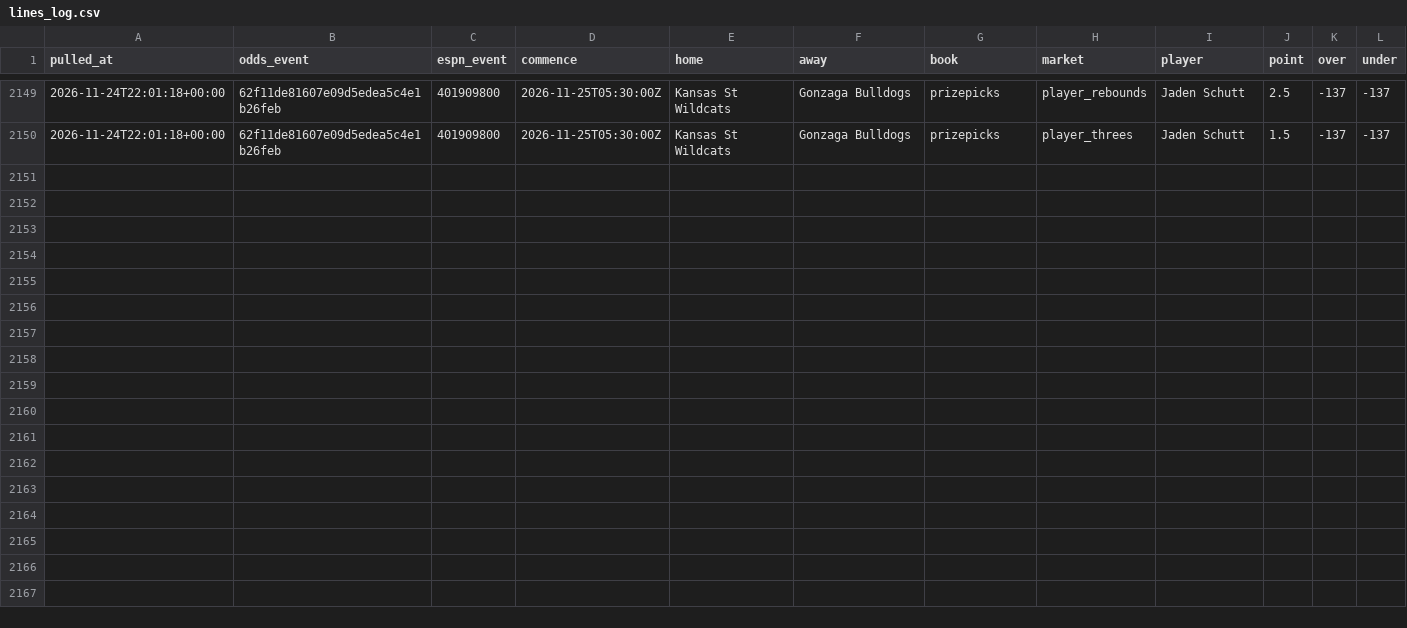
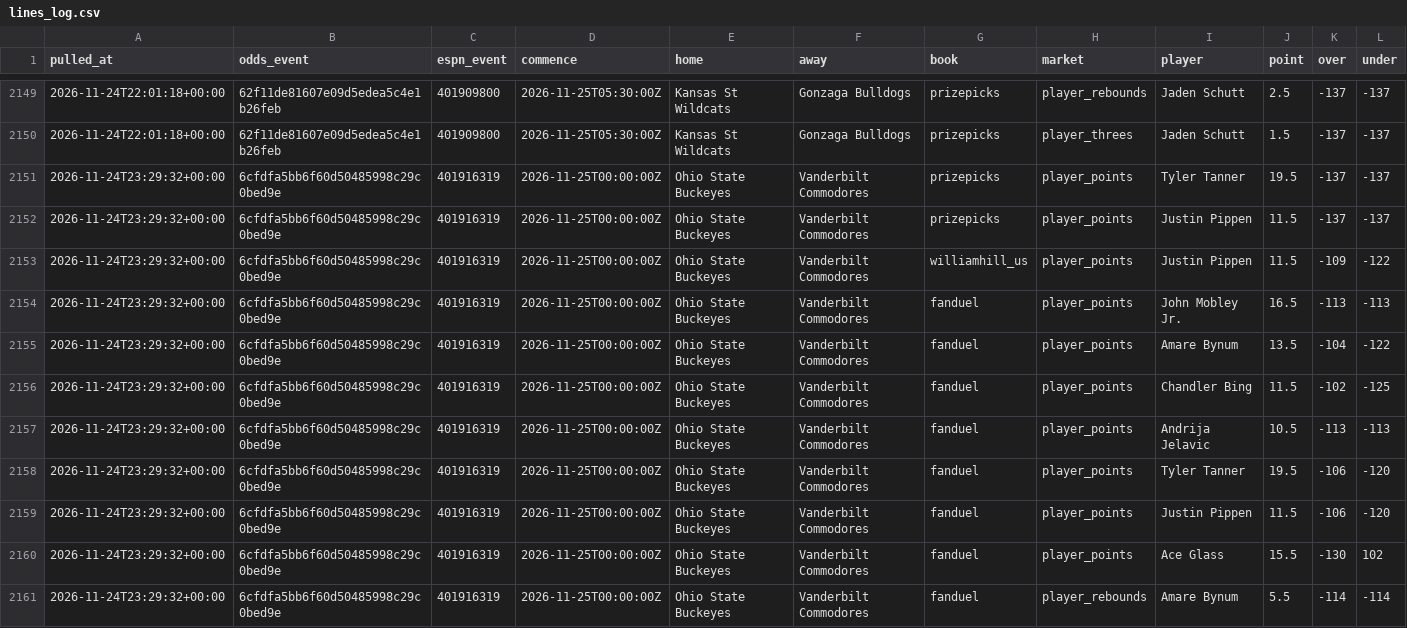
Before and after one commit to jlwin1995-alt/CBB, a CSV file: data/log/lines_log.csv, drawn as a sheet; only a part is shown, gaps mark what is left out; rows hold the shown columns only; the diff names each change by its address in the sheet, - before the commit and + after, or states it on an @@ line.

```diff
--- a/data/log/lines_log.csv
+++ b/data/log/lines_log.csv
+row 2151: 2026-11-24T23:29:32+00:00 | 6cfdfa5bb6f60d50485998c29c0bed9e | 401916319 | 2026-11-25T00:00:00Z | Ohio State Buckeyes | Vanderbilt Commodores | prizepicks | player_points | Tyler Tanner | 19.5 | -137 | -137
+row 2152: 2026-11-24T23:29:32+00:00 | 6cfdfa5bb6f60d50485998c29c0bed9e | 401916319 | 2026-11-25T00:00:00Z | Ohio State Buckeyes | Vanderbilt Commodores | prizepicks | player_points | Justin Pippen | 11.5 | -137 | -137
+row 2153: 2026-11-24T23:29:32+00:00 | 6cfdfa5bb6f60d50485998c29c0bed9e | 401916319 | 2026-11-25T00:00:00Z | Ohio State Buckeyes | Vanderbilt Commodores | williamhill_us | player_points | Justin Pippen | 11.5 | -109 | -122
+row 2154: 2026-11-24T23:29:32+00:00 | 6cfdfa5bb6f60d50485998c29c0bed9e | 401916319 | 2026-11-25T00:00:00Z | Ohio State Buckeyes | Vanderbilt Commodores | fanduel | player_points | John Mobley Jr. | 16.5 | -113 | -113
+row 2155: 2026-11-24T23:29:32+00:00 | 6cfdfa5bb6f60d50485998c29c0bed9e | 401916319 | 2026-11-25T00:00:00Z | Ohio State Buckeyes | Vanderbilt Commodores | fanduel | player_points | Amare Bynum | 13.5 | -104 | -122
+row 2156: 2026-11-24T23:29:32+00:00 | 6cfdfa5bb6f60d50485998c29c0bed9e | 401916319 | 2026-11-25T00:00:00Z | Ohio State Buckeyes | Vanderbilt Commodores | fanduel | player_points | Chandler Bing | 11.5 | -102 | -125
+row 2157: 2026-11-24T23:29:32+00:00 | 6cfdfa5bb6f60d50485998c29c0bed9e | 401916319 | 2026-11-25T00:00:00Z | Ohio State Buckeyes | Vanderbilt Commodores | fanduel | player_points | Andrija Jelavic | 10.5 | -113 | -113
+row 2158: 2026-11-24T23:29:32+00:00 | 6cfdfa5bb6f60d50485998c29c0bed9e | 401916319 | 2026-11-25T00:00:00Z | Ohio State Buckeyes | Vanderbilt Commodores | fanduel | player_points | Tyler Tanner | 19.5 | -106 | -120
+row 2159: 2026-11-24T23:29:32+00:00 | 6cfdfa5bb6f60d50485998c29c0bed9e | 401916319 | 2026-11-25T00:00:00Z | Ohio State Buckeyes | Vanderbilt Commodores | fanduel | player_points | Justin Pippen | 11.5 | -106 | -120
+row 2160: 2026-11-24T23:29:32+00:00 | 6cfdfa5bb6f60d50485998c29c0bed9e | 401916319 | 2026-11-25T00:00:00Z | Ohio State Buckeyes | Vanderbilt Commodores | fanduel | player_points | Ace Glass | 15.5 | -130 | 102
+row 2161: 2026-11-24T23:29:32+00:00 | 6cfdfa5bb6f60d50485998c29c0bed9e | 401916319 | 2026-11-25T00:00:00Z | Ohio State Buckeyes | Vanderbilt Commodores | fanduel | player_rebounds | Amare Bynum | 5.5 | -114 | -114
```
Also changed, not shown: data/log/credits.csv, data/log/lines_graded.csv, 8 other files.
